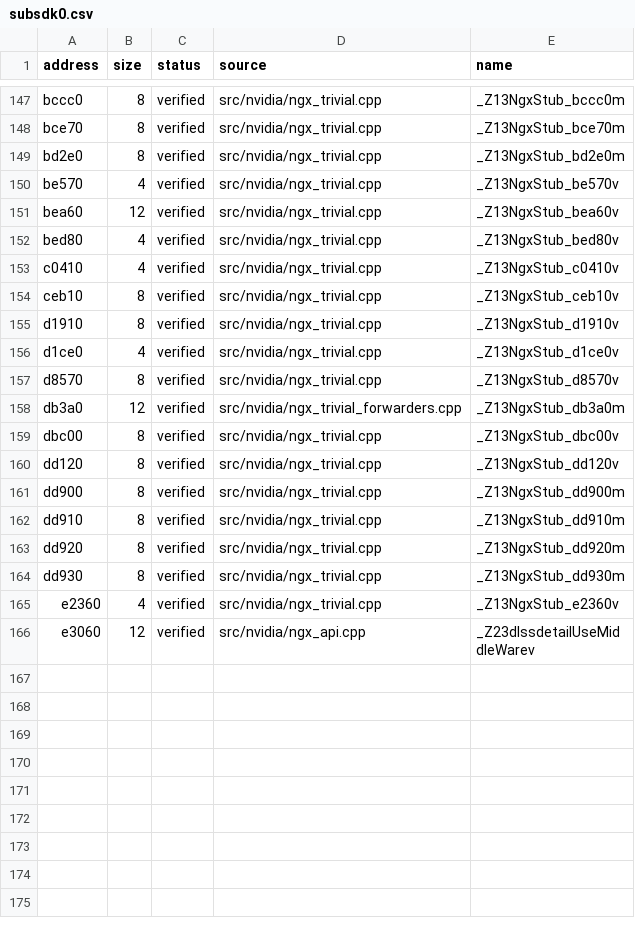
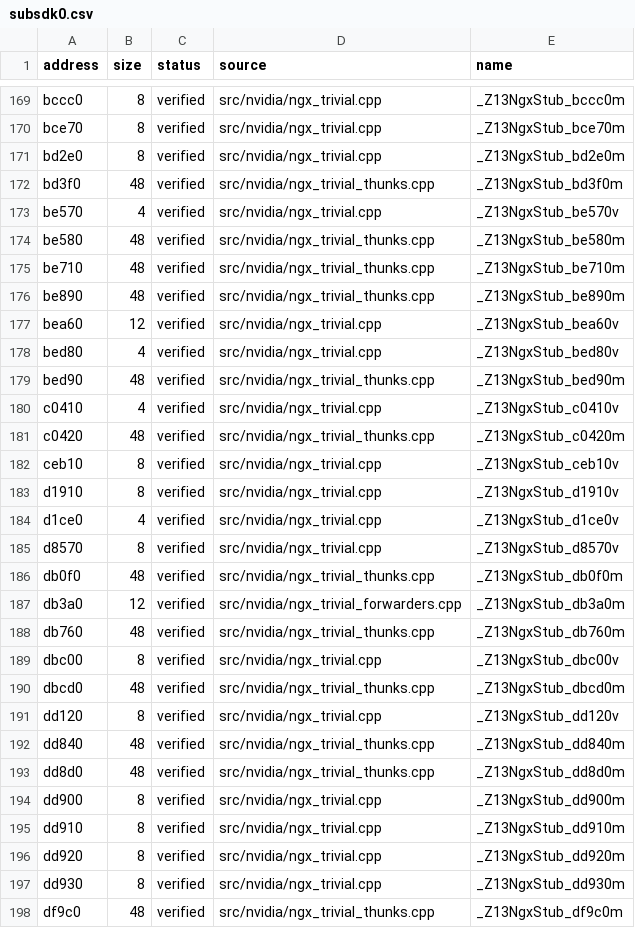
Before and after one commit to vexcited/FireEmblemFortunesWeave, a CSV file: data/ledger/subsdk0.csv, drawn as a sheet; only a part is shown, gaps mark what is left out; the shorter side is filled out with more unchanged rows; the diff covers the shown part only; the diff names each change by its address in the sheet, - before the commit and + after, or states it on an @@ line.

```diff
--- a/data/ledger/subsdk0.csv
+++ b/data/ledger/subsdk0.csv
+row 172: bd3f0 | 48 | verified | src/nvidia/ngx_trivial_thunks.cpp | _Z13NgxStub_bd3f0m
+row 174: be580 | 48 | verified | src/nvidia/ngx_trivial_thunks.cpp | _Z13NgxStub_be580m
+row 175: be710 | 48 | verified | src/nvidia/ngx_trivial_thunks.cpp | _Z13NgxStub_be710m
+row 176: be890 | 48 | verified | src/nvidia/ngx_trivial_thunks.cpp | _Z13NgxStub_be890m
+row 179: bed90 | 48 | verified | src/nvidia/ngx_trivial_thunks.cpp | _Z13NgxStub_bed90m
+row 181: c0420 | 48 | verified | src/nvidia/ngx_trivial_thunks.cpp | _Z13NgxStub_c0420m
+row 186: db0f0 | 48 | verified | src/nvidia/ngx_trivial_thunks.cpp | _Z13NgxStub_db0f0m
+row 188: db760 | 48 | verified | src/nvidia/ngx_trivial_thunks.cpp | _Z13NgxStub_db760m
+row 190: dbcd0 | 48 | verified | src/nvidia/ngx_trivial_thunks.cpp | _Z13NgxStub_dbcd0m
+row 192: dd840 | 48 | verified | src/nvidia/ngx_trivial_thunks.cpp | _Z13NgxStub_dd840m
+row 193: dd8d0 | 48 | verified | src/nvidia/ngx_trivial_thunks.cpp | _Z13NgxStub_dd8d0m
+row 198: df9c0 | 48 | verified | src/nvidia/ngx_trivial_thunks.cpp | _Z13NgxStub_df9c0m
```
Also changed, not shown: 23 added rows elsewhere in this file, data/ledger/subsdk1.csv, 5 other files.
